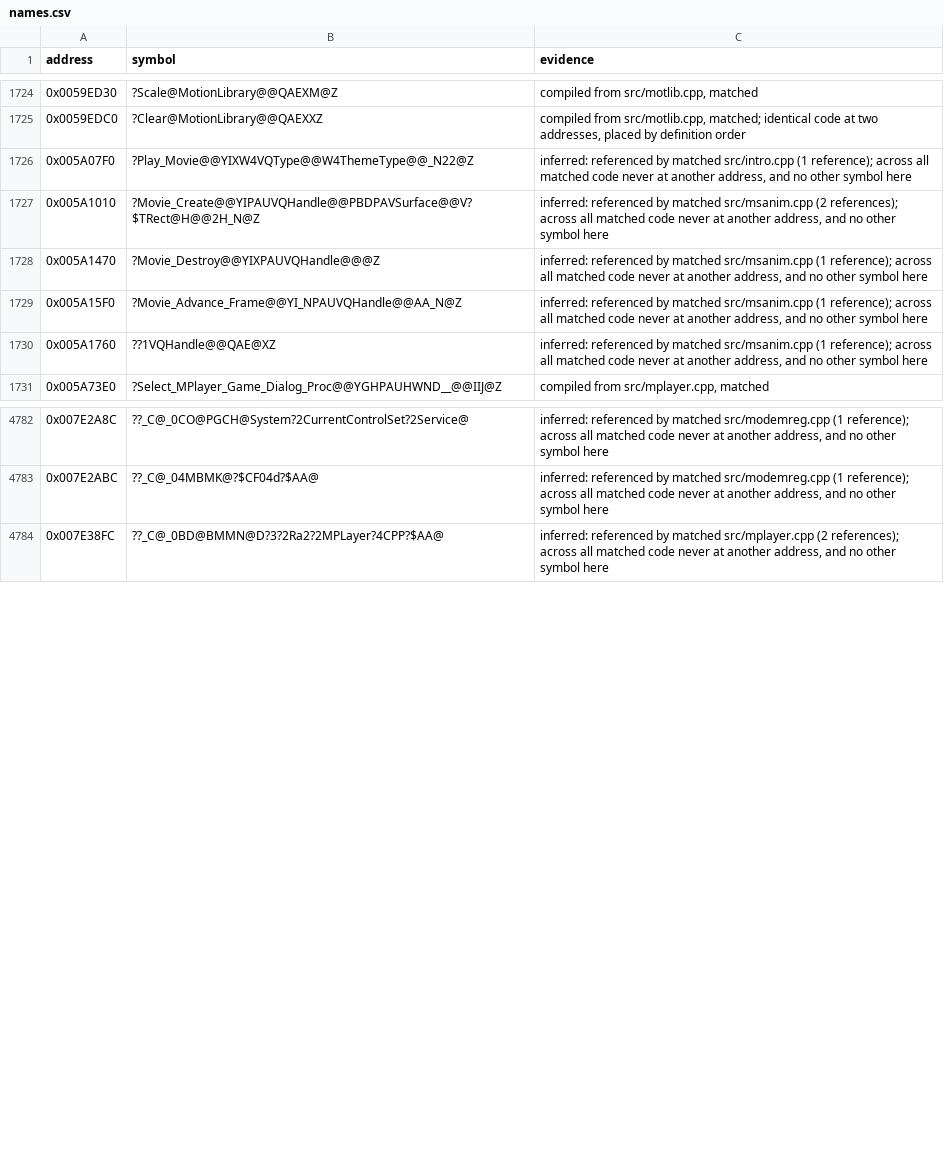
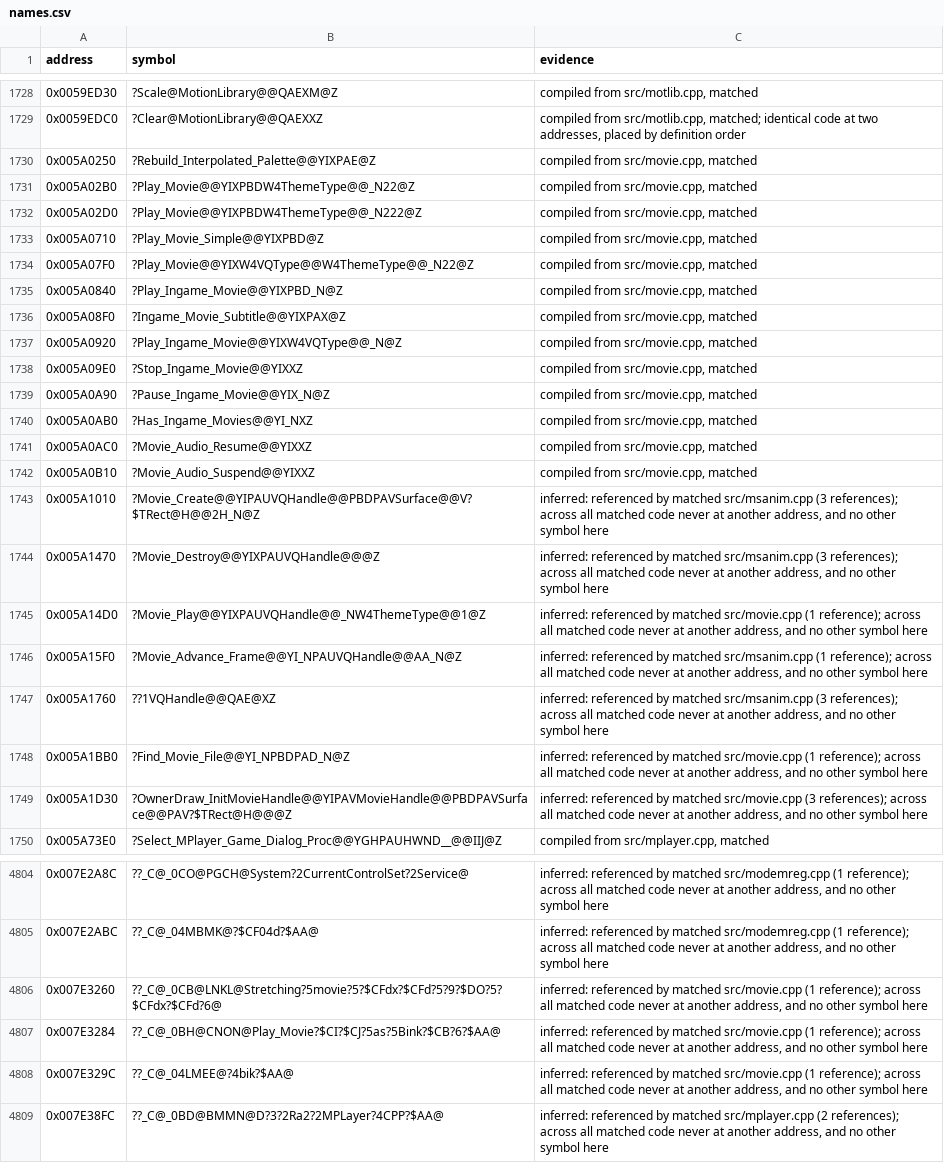
Before and after one commit to mischa85/RedAlert2, a CSV file: config/ra2-1.006/names.csv, drawn as a sheet; only a part is shown, gaps mark what is left out; the diff covers the shown part only.

Commit message:
Match movie.cpp

```diff
--- a/config/ra2-1.006/names.csv
+++ b/config/ra2-1.006/names.csv
@@ -1725,7 +1729,22 @@ address,symbol,evidence
 0x0059EDC0,?Clear@MotionLibrary@@QAEXXZ,"compiled from src/motlib.cpp, matched; identical code at two addresses, placed by definition order"
-0x005A07F0,?Play_Movie@@YIXW4VQType@@W4ThemeType@@_N22@Z,"inferred: referenced by matched src/intro.cpp (1 reference); across all matched code never at another address, and no other symbol here"
-0x005A1010,?Movie_Create@@YIPAUVQHandle@@PBDPAVSurface@@V?$TRect@H@@2H_N@Z,"inferred: referenced by matched src/msanim.cpp (2 references); across all matched code never at another address, and no other symbol here"
-0x005A1470,?Movie_Destroy@@YIXPAUVQHandle@@@Z,"inferred: referenced by matched src/msanim.cpp (1 reference); across all matched code never at another address, and no other symbol here"
+0x005A0250,?Rebuild_Interpolated_Palette@@YIXPAE@Z,"compiled from src/movie.cpp, matched"
+0x005A02B0,?Play_Movie@@YIXPBDW4ThemeType@@_N22@Z,"compiled from src/movie.cpp, matched"
+0x005A02D0,?Play_Movie@@YIXPBDW4ThemeType@@_N222@Z,"compiled from src/movie.cpp, matched"
+0x005A0710,?Play_Movie_Simple@@YIXPBD@Z,"compiled from src/movie.cpp, matched"
+0x005A07F0,?Play_Movie@@YIXW4VQType@@W4ThemeType@@_N22@Z,"compiled from src/movie.cpp, matched"
+0x005A0840,?Play_Ingame_Movie@@YIXPBD_N@Z,"compiled from src/movie.cpp, matched"
+0x005A08F0,?Ingame_Movie_Subtitle@@YIXPAX@Z,"compiled from src/movie.cpp, matched"
+0x005A0920,?Play_Ingame_Movie@@YIXW4VQType@@_N@Z,"compiled from src/movie.cpp, matched"
+0x005A09E0,?Stop_Ingame_Movie@@YIXXZ,"compiled from src/movie.cpp, matched"
+0x005A0A90,?Pause_Ingame_Movie@@YIX_N@Z,"compiled from src/movie.cpp, matched"
+0x005A0AB0,?Has_Ingame_Movies@@YI_NXZ,"compiled from src/movie.cpp, matched"
+0x005A0AC0,?Movie_Audio_Resume@@YIXXZ,"compiled from src/movie.cpp, matched"
+0x005A0B10,?Movie_Audio_Suspend@@YIXXZ,"compiled from src/movie.cpp, matched"
+0x005A1010,?Movie_Create@@YIPAUVQHandle@@PBDPAVSurface@@V?$TRect@H@@2H_N@Z,"inferred: referenced by matched src/msanim.cpp (3 references); across all matched code never at another address, and no other symbol here"
+0x005A1470,?Movie_Destroy@@YIXPAUVQHandle@@@Z,"inferred: referenced by matched src/msanim.cpp (3 references); across all matched code never at another address, and no other symbol here"
+0x005A14D0,?Movie_Play@@YIXPAUVQHandle@@_NW4ThemeType@@1@Z,"inferred: referenced by matched src/movie.cpp (1 reference); across all matched code never at another address, and no other symbol here"
 0x005A15F0,?Movie_Advance_Frame@@YI_NPAUVQHandle@@AA_N@Z,"inferred: referenced by matched src/msanim.cpp (1 reference); across all matched code never at another address, and no other symbol here"
-0x005A1760,??1VQHandle@@QAE@XZ,"inferred: referenced by matched src/msanim.cpp (1 reference); across all matched code never at another address, and no other symbol here"
+0x005A1760,??1VQHandle@@QAE@XZ,"inferred: referenced by matched src/msanim.cpp (3 references); across all matched code never at another address, and no other symbol here"
+0x005A1BB0,?Find_Movie_File@@YI_NPBDPAD_N@Z,"inferred: referenced by matched src/movie.cpp (1 reference); across all matched code never at another address, and no other symbol here"
+0x005A1D30,?OwnerDraw_InitMovieHandle@@YIPAVMovieHandle@@PBDPAVSurface@@PAV?$TRect@H@@@Z,"inferred: referenced by matched src/movie.cpp (3 references); across all matched code never at another address, and no other symbol here"
 0x005A73E0,?Select_MPlayer_Game_Dialog_Proc@@YGHPAUHWND__@@IIJ@Z,"compiled from src/mplayer.cpp, matched"
@@ -4783,2 +4805,5 @@ address,symbol,evidence
 0x007E2ABC,??_C@_04MBMK@?$CF04d?$AA@,"inferred: referenced by matched src/modemreg.cpp (1 reference); across all matched code never at another address, and no other symbol here"
+0x007E3260,??_C@_0CB@LNKL@Stretching?5movie?5?$CFdx?$CFd?5?9?$DO?5?$CFdx?$CFd?6@,"inferred: referenced by matched src/movie.cpp (1 reference); across all matched code never at another address, and no other symbol here"
+0x007E3284,??_C@_0BH@CNON@Play_Movie?$CI?$CJ?5as?5Bink?$CB?6?$AA@,"inferred: referenced by matched src/movie.cpp (1 reference); across all matched code never at another address, and no other symbol here"
+0x007E329C,??_C@_04LMEE@?4bik?$AA@,"inferred: referenced by matched src/movie.cpp (1 reference); across all matched code never at another address, and no other symbol here"
 0x007E38FC,??_C@_0BD@BMMN@D?3?2Ra2?2MPLayer?4CPP?$AA@,"inferred: referenced by matched src/mplayer.cpp (2 references); across all matched code never at another address, and no other symbol here"
```
Also changed, not shown: 14 added rows and 11 edited cells elsewhere in this file, config/ra2-1.006/functions.csv, config/ra2-1.006/modules.csv.
